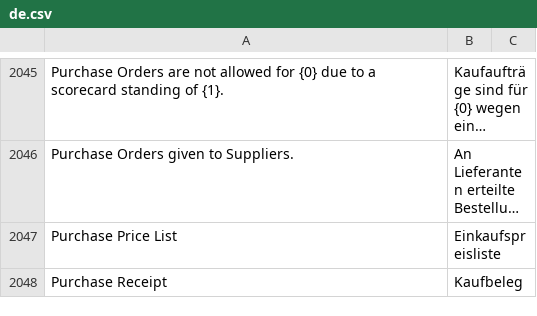
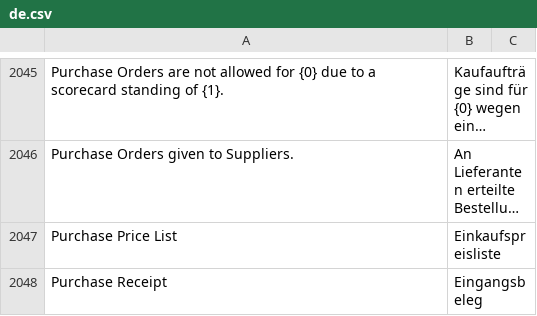
Before and after one commit to Dinext-pro/dinext_erp, a CSV file: erpnext/translations/de.csv, drawn as a sheet; only a part is shown, gaps mark what is left out; long unchanged cells end in …; the diff covers the shown part only; the diff names each change by its address in the sheet, - before the commit and + after, or states it on an @@ line.

```diff
--- a/erpnext/translations/de.csv
+++ b/erpnext/translations/de.csv
-B2048: Kaufbeleg
+B2048: Eingangsbeleg
```
Also changed, not shown: 3 added rows, 7 removed rows and 34 edited cells elsewhere in this file.
